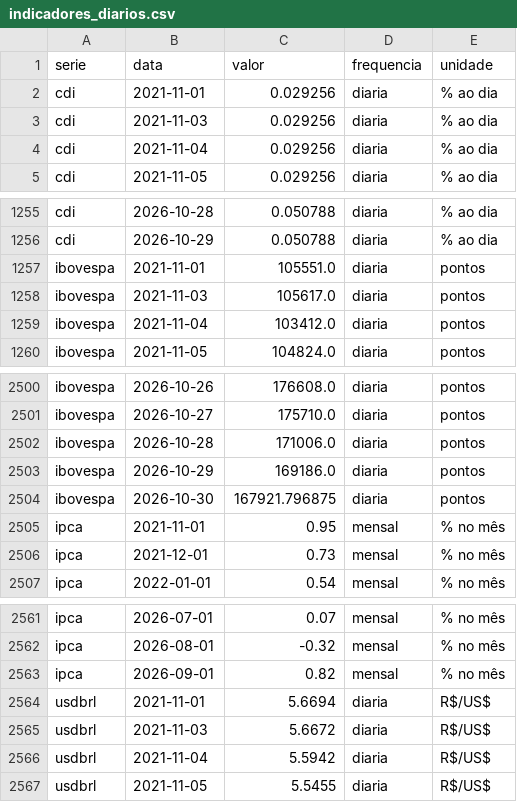
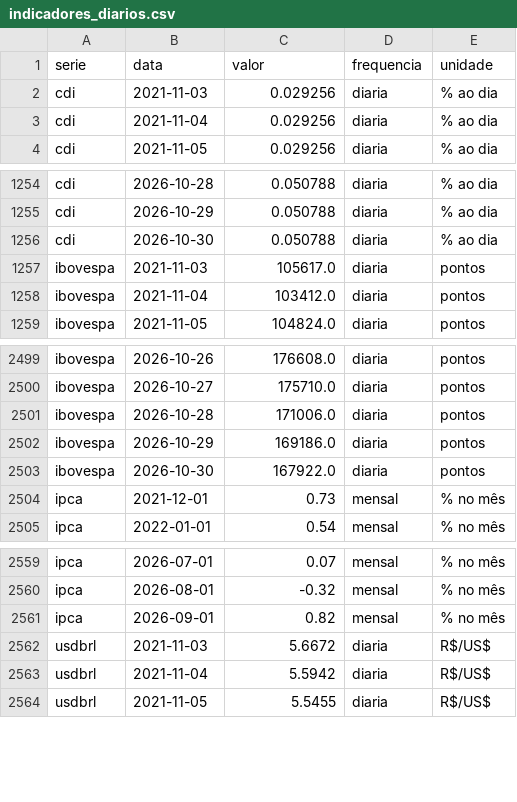
Before and after one commit to christianbicalho/veneto-market-insight, a CSV file: data/curated/indicadores_diarios.csv, drawn as a sheet; only a part is shown, gaps mark what is left out.

```diff
--- a/data/curated/indicadores_diarios.csv
+++ b/data/curated/indicadores_diarios.csv
@@ -1,3 +1,2 @@
 serie,data,valor,frequencia,unidade
-cdi,2021-11-01,0.029256,diaria,% ao dia
 cdi,2021-11-03,0.029256,diaria,% ao dia
@@ -1256,3 +1255,3 @@ cdi,2026-10-28,0.050788,diaria,% ao dia
 cdi,2026-10-29,0.050788,diaria,% ao dia
-ibovespa,2021-11-01,105551.0,diaria,pontos
+cdi,2026-10-30,0.050788,diaria,% ao dia
 ibovespa,2021-11-03,105617.0,diaria,pontos
@@ -2503,4 +2502,3 @@ ibovespa,2026-10-28,171006.0,diaria,pontos
 ibovespa,2026-10-29,169186.0,diaria,pontos
-ibovespa,2026-10-30,167921.796875,diaria,pontos
-ipca,2021-11-01,0.95,mensal,% no mês
+ibovespa,2026-10-30,167922.0,diaria,pontos
 ipca,2021-12-01,0.73,mensal,% no mês
@@ -2563,3 +2561,2 @@ ipca,2026-08-01,-0.32,mensal,% no mês
 ipca,2026-09-01,0.82,mensal,% no mês
-usdbrl,2021-11-01,5.6694,diaria,R$/US$
 usdbrl,2021-11-03,5.6672,diaria,R$/US$
```
Also changed, not shown: data/curated/indicadores_mensais.csv, 5 other files.
